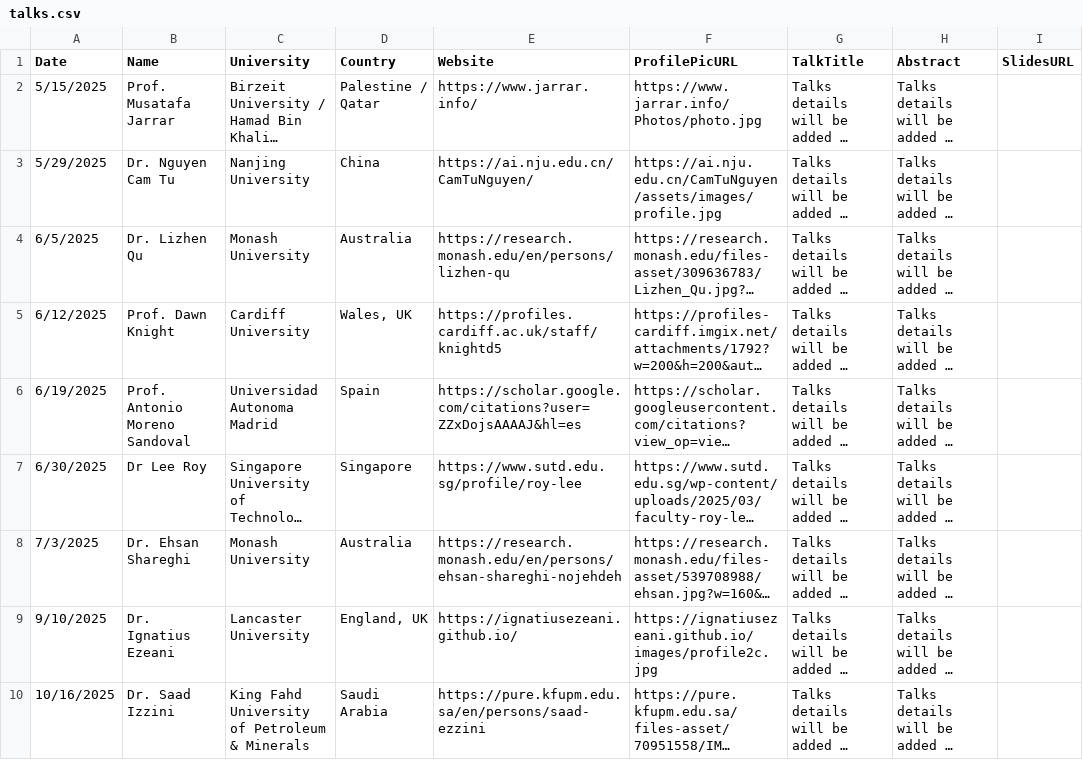
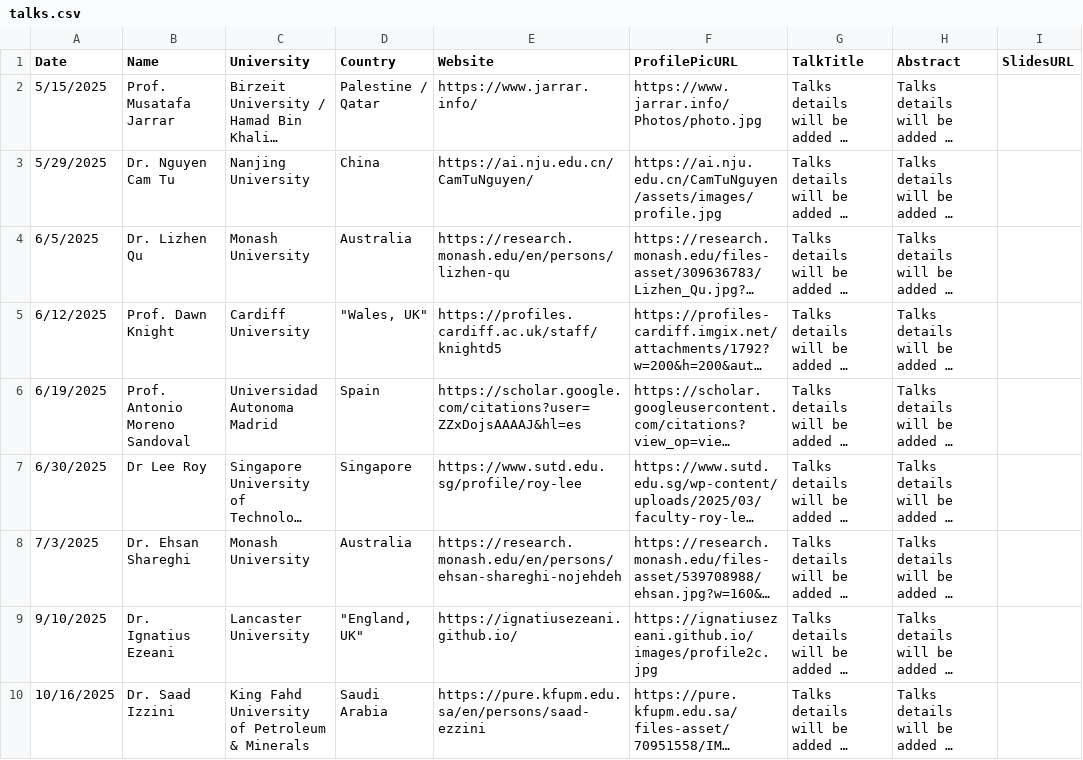
Before and after one commit to jimmytrn154/vinnlp.github.io, a CSV file: talks/talks.csv, drawn as a sheet; only a part is shown; long unchanged cells end in …; the diff names each change by its address in the sheet, - before the commit and + after, or states it on an @@ line.

Commit message:
talks

```diff
--- a/talks/talks.csv
+++ b/talks/talks.csv
-D5 (Country): Wales, UK
+D5 (Country): "Wales, UK"
-D9 (Country): England, UK
+D9 (Country): "England, UK"
```
Also changed, not shown: 1 other file.
